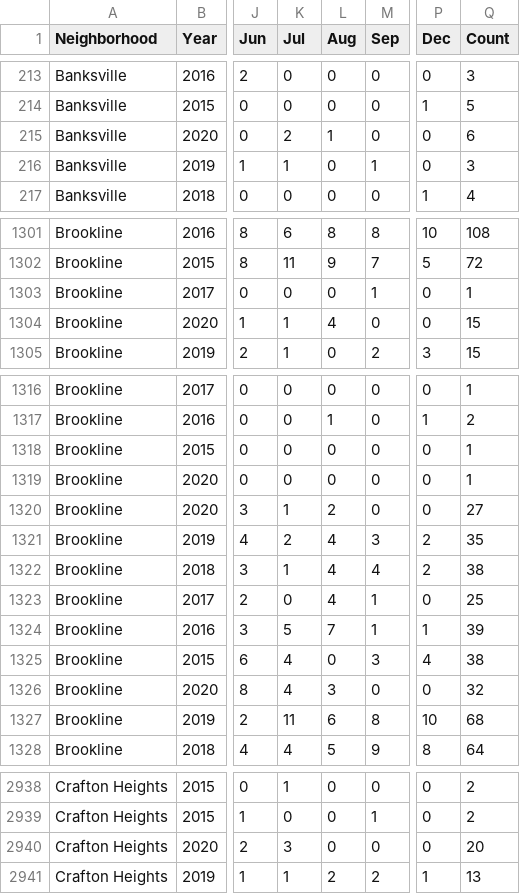
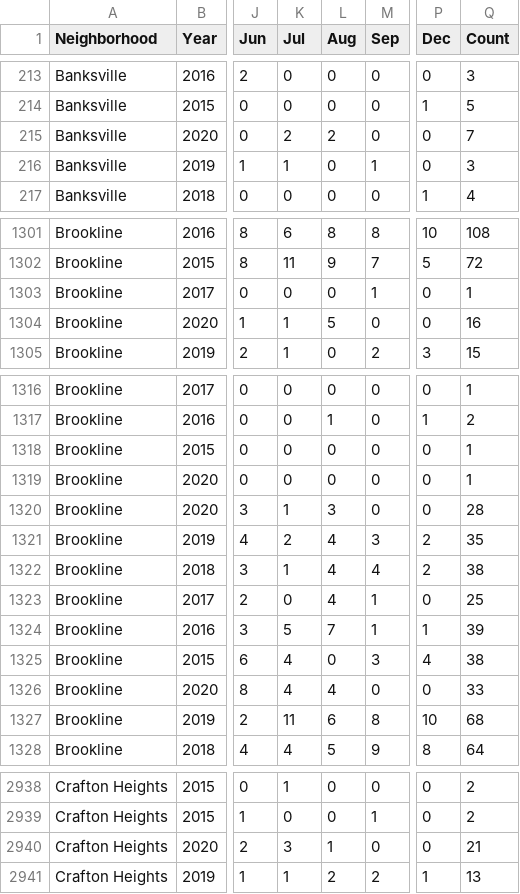
Before and after one commit to mhowe0422/mhowe0422.github.io, a CSV file: Zone6/Zone6data.csv, drawn as a sheet; only a part is shown, gaps mark what is left out; the diff covers the shown part only; the diff names each change by its address in the sheet, - before the commit and + after, or states it on an @@ line.

```diff
--- a/Zone6/Zone6data.csv
+++ b/Zone6/Zone6data.csv
-L215 (Aug): 1
+L215 (Aug): 2
-Q215 (Count): 6
+Q215 (Count): 7
-L1304 (Aug): 4
+L1304 (Aug): 5
-Q1304 (Count): 15
+Q1304 (Count): 16
-L1320 (Aug): 2
+L1320 (Aug): 3
-Q1320 (Count): 27
+Q1320 (Count): 28
-L1326 (Aug): 3
+L1326 (Aug): 4
-Q1326 (Count): 32
+Q1326 (Count): 33
-L2940 (Aug): 0
+L2940 (Aug): 1
-Q2940 (Count): 20
+Q2940 (Count): 21
```
Also changed, not shown: 10 edited cells elsewhere in this file, 1 other file.
